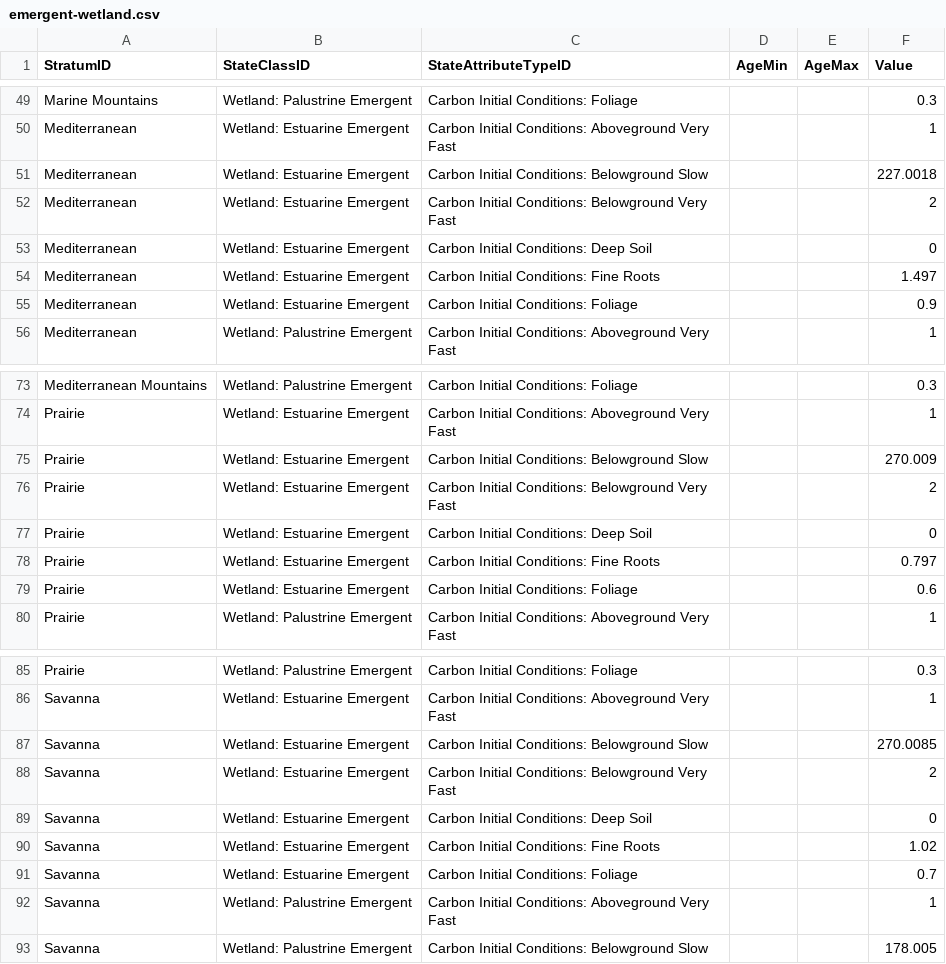
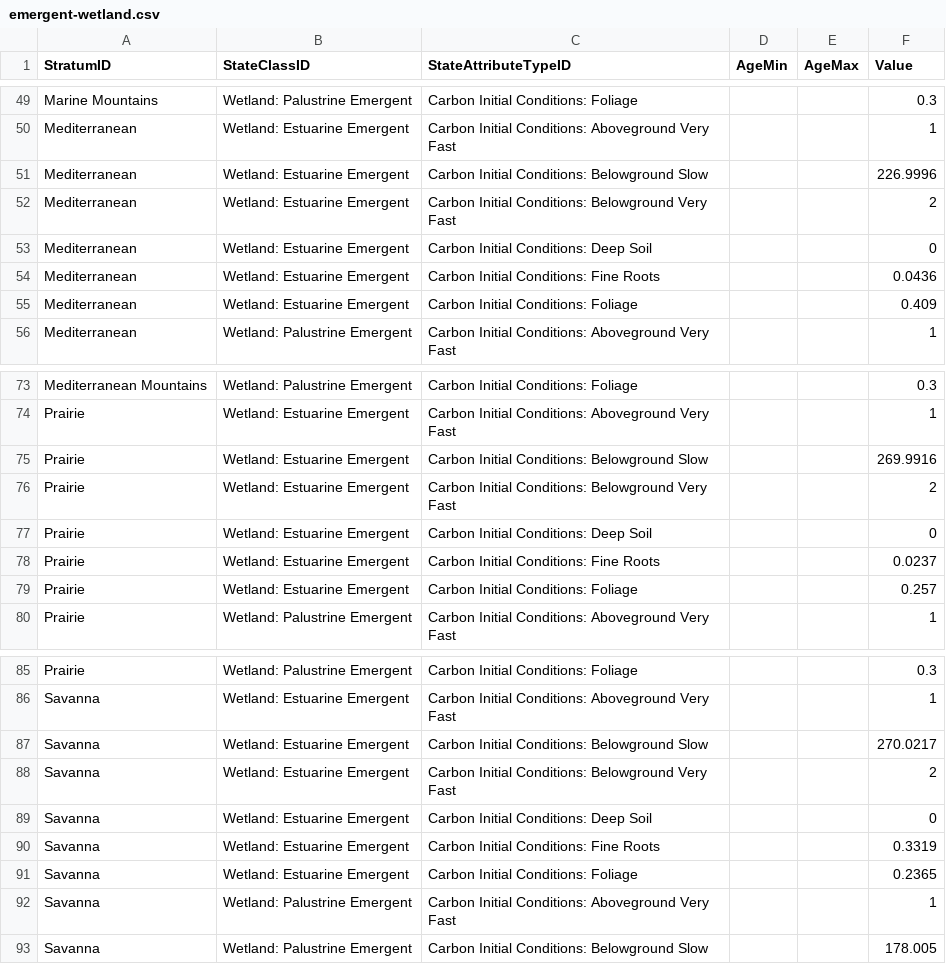
Before and after one commit to bsleeter/lucasCore, a CSV file: defaults/initialstocks/emergent-wetland.csv, drawn as a sheet; only a part is shown, gaps mark what is left out; the diff covers the shown part only.

```diff
--- a/defaults/initialstocks/emergent-wetland.csv
+++ b/defaults/initialstocks/emergent-wetland.csv
@@ -50,7 +50,7 @@ Marine Mountains,Wetland: Palustrine Emergent,Carbon Initial Conditions: Foliage
 Mediterranean,Wetland: Estuarine Emergent,Carbon Initial Conditions: Aboveground Very Fast,,,1
-Mediterranean,Wetland: Estuarine Emergent,Carbon Initial Conditions: Belowground Slow,,,227.0018
+Mediterranean,Wetland: Estuarine Emergent,Carbon Initial Conditions: Belowground Slow,,,226.9996
 Mediterranean,Wetland: Estuarine Emergent,Carbon Initial Conditions: Belowground Very Fast,,,2
 Mediterranean,Wetland: Estuarine Emergent,Carbon Initial Conditions: Deep Soil,,,0
-Mediterranean,Wetland: Estuarine Emergent,Carbon Initial Conditions: Fine Roots,,,1.497
-Mediterranean,Wetland: Estuarine Emergent,Carbon Initial Conditions: Foliage,,,0.9
+Mediterranean,Wetland: Estuarine Emergent,Carbon Initial Conditions: Fine Roots,,,0.0436
+Mediterranean,Wetland: Estuarine Emergent,Carbon Initial Conditions: Foliage,,,0.409
 Mediterranean,Wetland: Palustrine Emergent,Carbon Initial Conditions: Aboveground Very Fast,,,1
@@ -74,7 +74,7 @@ Mediterranean Mountains,Wetland: Palustrine Emergent,Carbon Initial Conditions:
 Prairie,Wetland: Estuarine Emergent,Carbon Initial Conditions: Aboveground Very Fast,,,1
-Prairie,Wetland: Estuarine Emergent,Carbon Initial Conditions: Belowground Slow,,,270.009
+Prairie,Wetland: Estuarine Emergent,Carbon Initial Conditions: Belowground Slow,,,269.9916
 Prairie,Wetland: Estuarine Emergent,Carbon Initial Conditions: Belowground Very Fast,,,2
 Prairie,Wetland: Estuarine Emergent,Carbon Initial Conditions: Deep Soil,,,0
-Prairie,Wetland: Estuarine Emergent,Carbon Initial Conditions: Fine Roots,,,0.797
-Prairie,Wetland: Estuarine Emergent,Carbon Initial Conditions: Foliage,,,0.6
+Prairie,Wetland: Estuarine Emergent,Carbon Initial Conditions: Fine Roots,,,0.0237
+Prairie,Wetland: Estuarine Emergent,Carbon Initial Conditions: Foliage,,,0.257
 Prairie,Wetland: Palustrine Emergent,Carbon Initial Conditions: Aboveground Very Fast,,,1
@@ -86,7 +86,7 @@ Prairie,Wetland: Palustrine Emergent,Carbon Initial Conditions: Foliage,,,0.3
 Savanna,Wetland: Estuarine Emergent,Carbon Initial Conditions: Aboveground Very Fast,,,1
-Savanna,Wetland: Estuarine Emergent,Carbon Initial Conditions: Belowground Slow,,,270.0085
+Savanna,Wetland: Estuarine Emergent,Carbon Initial Conditions: Belowground Slow,,,270.0217
 Savanna,Wetland: Estuarine Emergent,Carbon Initial Conditions: Belowground Very Fast,,,2
 Savanna,Wetland: Estuarine Emergent,Carbon Initial Conditions: Deep Soil,,,0
-Savanna,Wetland: Estuarine Emergent,Carbon Initial Conditions: Fine Roots,,,1.02
-Savanna,Wetland: Estuarine Emergent,Carbon Initial Conditions: Foliage,,,0.7
+Savanna,Wetland: Estuarine Emergent,Carbon Initial Conditions: Fine Roots,,,0.3319
+Savanna,Wetland: Estuarine Emergent,Carbon Initial Conditions: Foliage,,,0.2365
 Savanna,Wetland: Palustrine Emergent,Carbon Initial Conditions: Aboveground Very Fast,,,1
```
Also changed, not shown: 18 edited cells elsewhere in this file, defaults/library/data-sources.csv, defaults/metadata/citations.csv, 16 other files.
